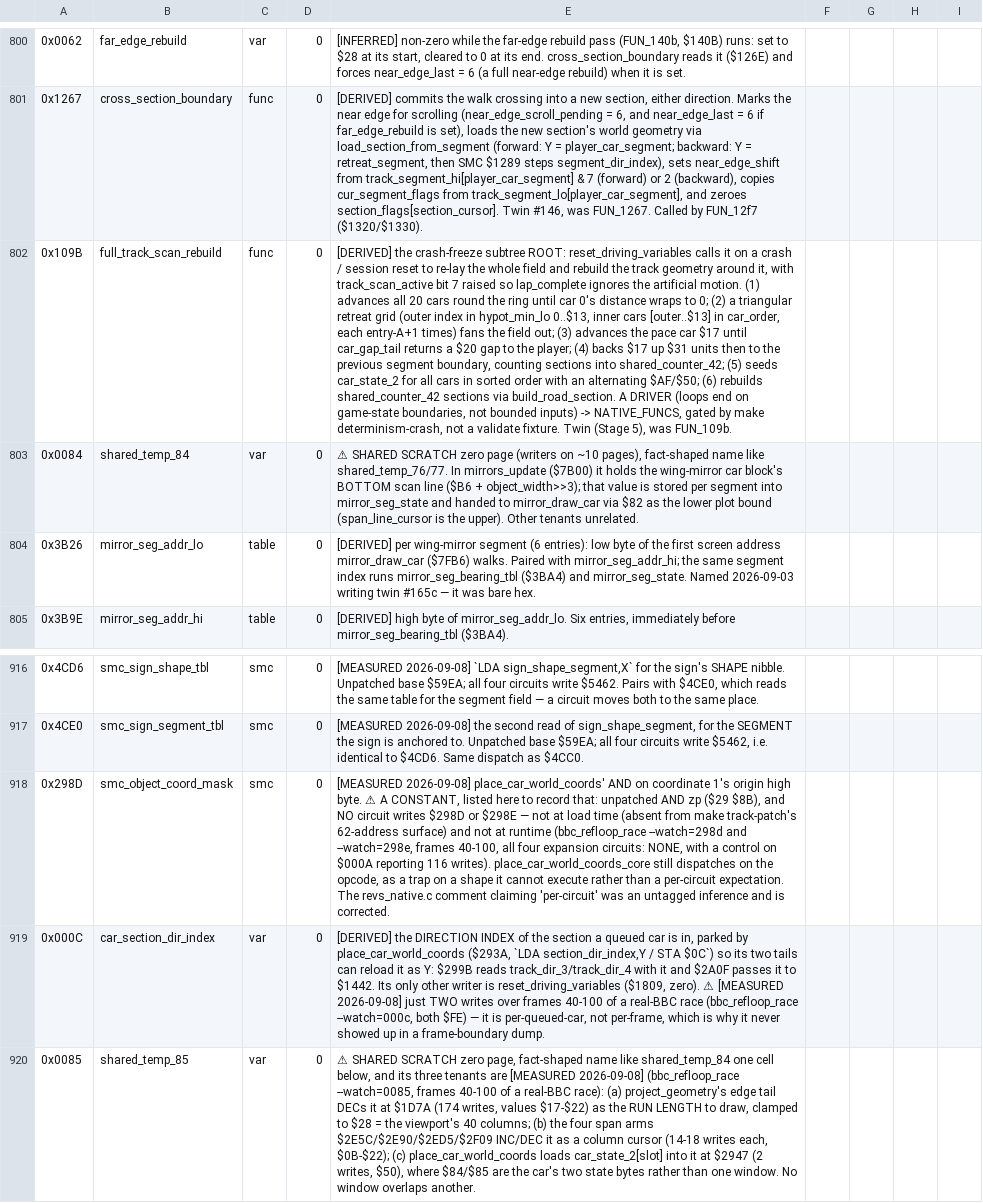
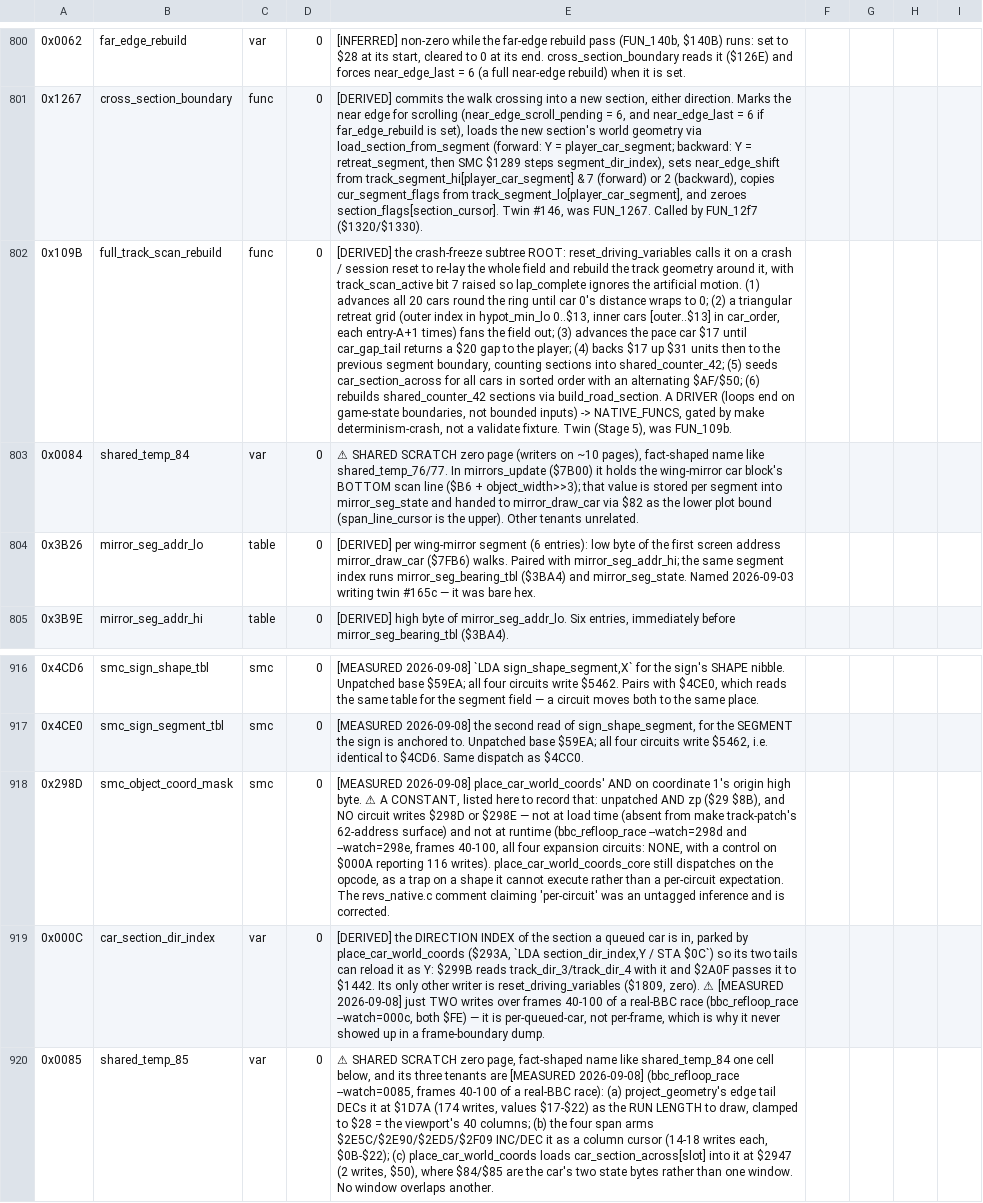
Before and after one commit to Vesuri/revs, a CSV file: disasm/symbols.csv, drawn as a sheet; only a part is shown, gaps mark what is left out; the diff covers the shown part only; the diff names each change by its address in the sheet, - before the commit and + after, or states it on an @@ line.

Commit message:
🔬 car_state_1/2 settled: $0164 is ALONG the section, $0178 ACROSS it
place_car_world_coords is the evidence and it was in front of us: its first
loop multiplies $0164 by all THREE components of the direction vector
(track_dir_0/1/2), its second multiplies $0178 by the two components of the
horizontal normal $5700/$5800 — measured this week as perpendicular to the
direction at 0.725 of its length — and scales that product x4.

Confirmed on the reference loop (Silverstone --drive, --peek=0164,0178):
$0164 advances ~$70 a frame at speed ($1C before its x4) and tracks speed,
$0178 moves ~6 and reverses sign under --hold-steer.  ⚠ Read the MOVING
frames, not the tail: after the car leaves the track and resets, $0164 sits
near 0 and the pair reads exactly backwards.

That also corrects the CAMBER reading in the queue entry: $0164 x track_dir_1
is an along-track distance times the local slope, i.e. the CLIMB the camera
has made since the section origin, not a bank angle.  Renamed to
car_section_along / car_section_across, and place_player_in_section's header
had its two fold weights the wrong way round ($BA is the across one).

```diff
--- a/disasm/symbols.csv
+++ b/disasm/symbols.csv
-E802: …(5) seeds car_state_2 for all…
+E802: …(5) seeds car_section_across for all…
-E920: …place_car_world_coords loads car_state_2[slot] into it…
+E920: …place_car_world_coords loads car_section_across[slot] into it…
```
Also changed, not shown: 14 edited cells elsewhere in this file, 8 other files.
